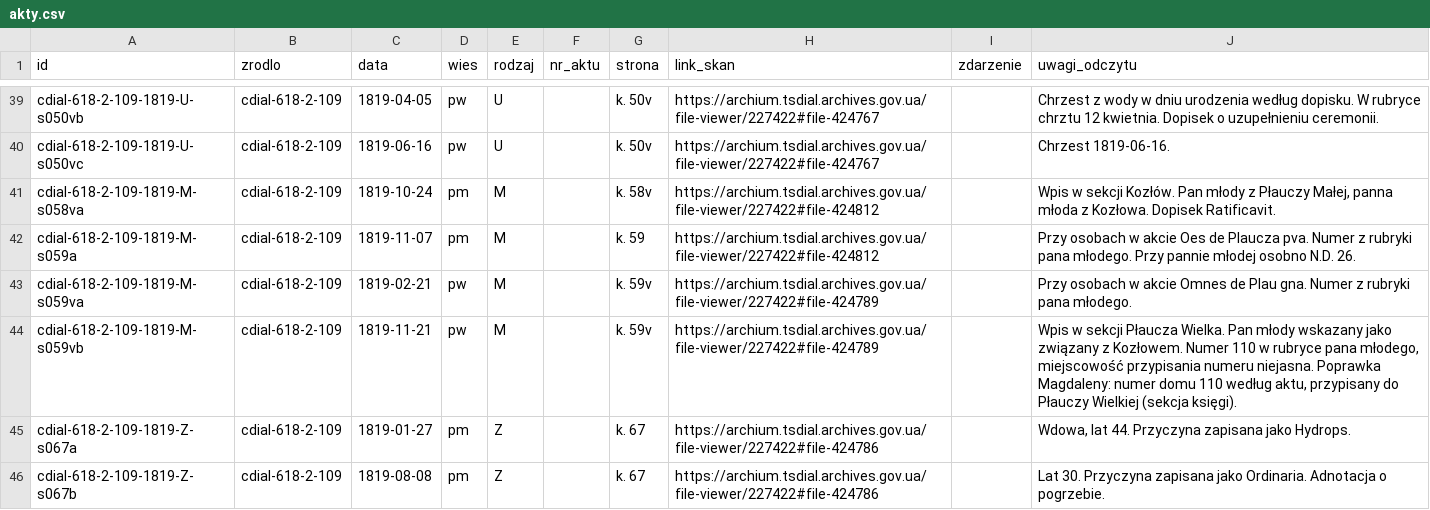
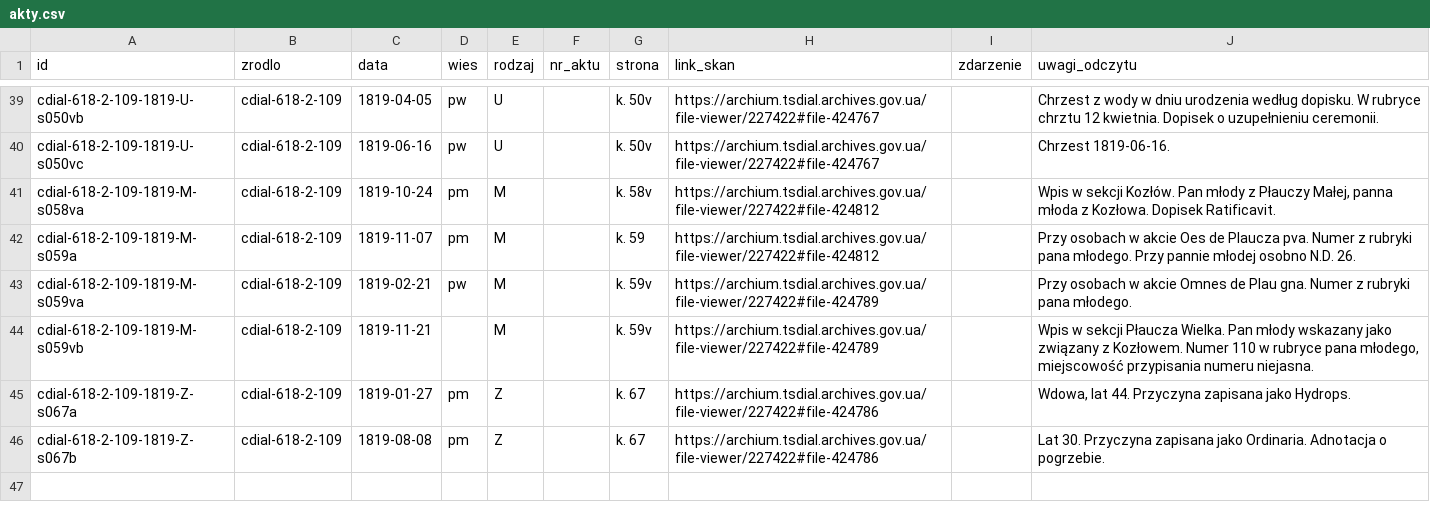
Before and after one commit to Machmi-pro/plaucza-i-okolice, a CSV file: data/kozlow-1818-1819/akty.csv, drawn as a sheet; only a part is shown, gaps mark what is left out.

```diff
--- a/data/kozlow-1818-1819/akty.csv
+++ b/data/kozlow-1818-1819/akty.csv
@@ -43,3 +43,3 @@ cdial-618-2-109-1819-M-s059a,cdial-618-2-109,1819-11-07,pm,M,,k. 59,https://arch
 cdial-618-2-109-1819-M-s059va,cdial-618-2-109,1819-02-21,pw,M,,k. 59v,https://archium.tsdial.archives.gov.ua/file-viewer/227422#file-424789,,Przy osobach w akcie Omnes de Plau gna. Numer z rubryki pana młodego.
-cdial-618-2-109-1819-M-s059vb,cdial-618-2-109,1819-11-21,pw,M,,k. 59v,https://archium.tsdial.archives.gov.ua/file-viewer/227422#file-424789,,"Wpis w sekcji Płaucza Wielka. Pan młody wskazany jako związany z Kozłowem. Numer 110 w rubryce pana młodego, miejscowość przypisania numeru niejasna. Poprawka Magdaleny: numer domu 110 według aktu, przypisany do Płauczy Wielkiej (sekcja księgi)."
+cdial-618-2-109-1819-M-s059vb,cdial-618-2-109,1819-11-21,,M,,k. 59v,https://archium.tsdial.archives.gov.ua/file-viewer/227422#file-424789,,"Wpis w sekcji Płaucza Wielka. Pan młody wskazany jako związany z Kozłowem. Numer 110 w rubryce pana młodego, miejscowość przypisania numeru niejasna."
 cdial-618-2-109-1819-Z-s067a,cdial-618-2-109,1819-01-27,pm,Z,,k. 67,https://archium.tsdial.archives.gov.ua/file-viewer/227422#file-424786,,"Wdowa, lat 44. Przyczyna zapisana jako Hydrops."
```
Also changed, not shown: data/kozlow-1818-1819/osoby.csv, 1 other file.
